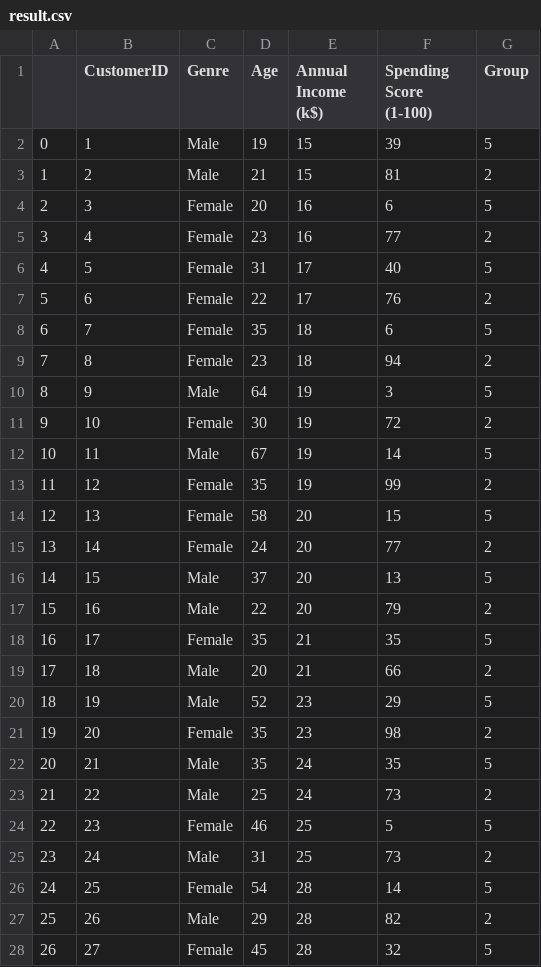
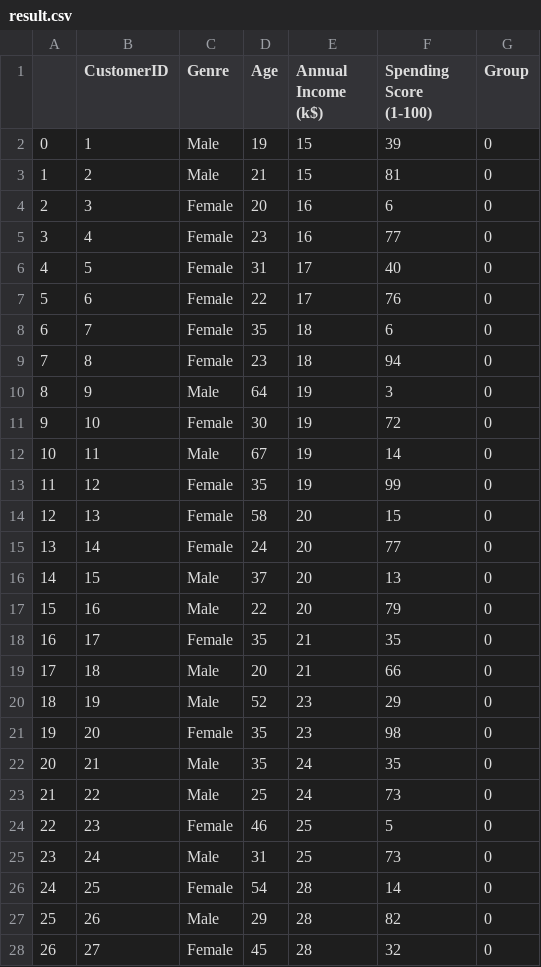
Before and after one commit to yugyeong1/streamlit_kmeans, a CSV file: result.csv, drawn as a sheet; only a part is shown; the diff covers the shown part only.

```diff
--- a/result.csv
+++ b/result.csv
@@ -1,28 +1,28 @@
 ,CustomerID,Genre,Age,Annual Income (k$),Spending Score (1-100),Group
-0,1,Male,19,15,39,5
-1,2,Male,21,15,81,2
-2,3,Female,20,16,6,5
-3,4,Female,23,16,77,2
-4,5,Female,31,17,40,5
-5,6,Female,22,17,76,2
-6,7,Female,35,18,6,5
-7,8,Female,23,18,94,2
-8,9,Male,64,19,3,5
-9,10,Female,30,19,72,2
-10,11,Male,67,19,14,5
-11,12,Female,35,19,99,2
-12,13,Female,58,20,15,5
-13,14,Female,24,20,77,2
-14,15,Male,37,20,13,5
-15,16,Male,22,20,79,2
-16,17,Female,35,21,35,5
-17,18,Male,20,21,66,2
-18,19,Male,52,23,29,5
-19,20,Female,35,23,98,2
-20,21,Male,35,24,35,5
-21,22,Male,25,24,73,2
-22,23,Female,46,25,5,5
-23,24,Male,31,25,73,2
-24,25,Female,54,28,14,5
-25,26,Male,29,28,82,2
-26,27,Female,45,28,32,5
+0,1,Male,19,15,39,0
+1,2,Male,21,15,81,0
+2,3,Female,20,16,6,0
+3,4,Female,23,16,77,0
+4,5,Female,31,17,40,0
+5,6,Female,22,17,76,0
+6,7,Female,35,18,6,0
+7,8,Female,23,18,94,0
+8,9,Male,64,19,3,0
+9,10,Female,30,19,72,0
+10,11,Male,67,19,14,0
+11,12,Female,35,19,99,0
+12,13,Female,58,20,15,0
+13,14,Female,24,20,77,0
+14,15,Male,37,20,13,0
+15,16,Male,22,20,79,0
+16,17,Female,35,21,35,0
+17,18,Male,20,21,66,0
+18,19,Male,52,23,29,0
+19,20,Female,35,23,98,0
+20,21,Male,35,24,35,0
+21,22,Male,25,24,73,0
+22,23,Female,46,25,5,0
+23,24,Male,31,25,73,0
+24,25,Female,54,28,14,0
+25,26,Male,29,28,82,0
+26,27,Female,45,28,32,0
```
Also changed, not shown: 135 edited cells elsewhere in this file, 1 other file.
